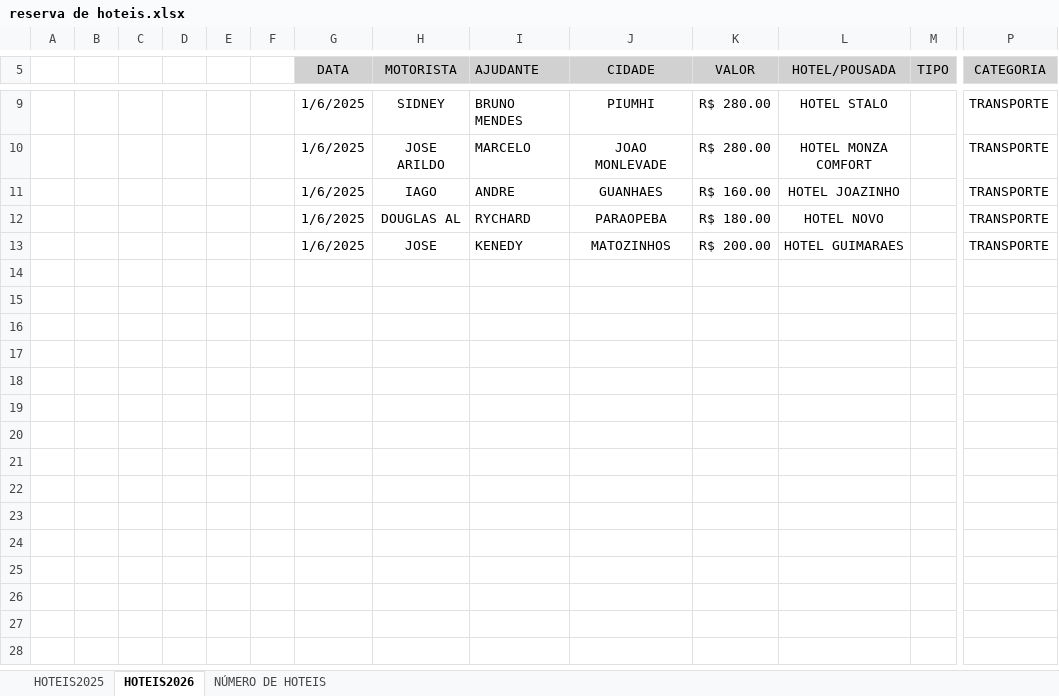
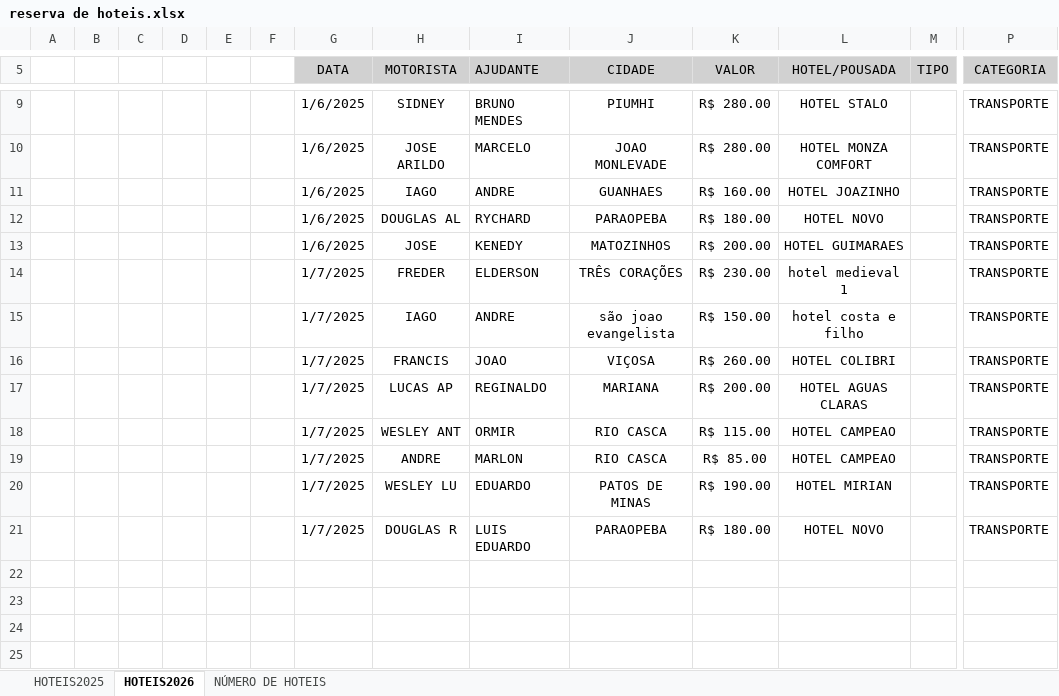
Before and after one commit to jhonnyoraculos/dashboard, an Excel workbook: data/reserva de hoteis.xlsx, sheet HOTEIS2026, drawn as a sheet; only a part is shown, gaps mark what is left out; the shorter side is filled out with more unchanged rows; values as stored, in another font and other column widths than the file's, no borders; rows hold the shown columns only; the diff names each change by its address in the sheet, - before the commit and + after, or states it on an @@ line.

```diff
--- a/data/reserva de hoteis.xlsx (sheet HOTEIS2026)
+++ b/data/reserva de hoteis.xlsx (sheet HOTEIS2026)
-row 14: (empty)
+row 14:  |  |  |  |  |  | 1/7/2025 | FREDER | ELDERSON | TRÊS CORAÇÕES | R$ 230.00 | hotel medieval 1 |  | TRANSPORTE
-row 15: (empty)
+row 15:  |  |  |  |  |  | 1/7/2025 | IAGO | ANDRE | são joao evangelista | R$ 150.00 | hotel costa e filho |  | TRANSPORTE
-row 16: (empty)
+row 16:  |  |  |  |  |  | 1/7/2025 | FRANCIS | JOAO | VIÇOSA | R$ 260.00 | HOTEL COLIBRI |  | TRANSPORTE
-row 17: (empty)
+row 17:  |  |  |  |  |  | 1/7/2025 | LUCAS AP | REGINALDO | MARIANA | R$ 200.00 | HOTEL AGUAS CLARAS |  | TRANSPORTE
-row 18: (empty)
+row 18:  |  |  |  |  |  | 1/7/2025 | WESLEY ANT | ORMIR | RIO CASCA | R$ 115.00 | HOTEL CAMPEAO |  | TRANSPORTE
-row 19: (empty)
+row 19:  |  |  |  |  |  | 1/7/2025 | ANDRE | MARLON | RIO CASCA | R$ 85.00 | HOTEL CAMPEAO |  | TRANSPORTE
-row 20: (empty)
+row 20:  |  |  |  |  |  | 1/7/2025 | WESLEY LU | EDUARDO | PATOS DE MINAS | R$ 190.00 | HOTEL MIRIAN |  | TRANSPORTE
-row 21: (empty)
+row 21:  |  |  |  |  |  | 1/7/2025 | DOUGLAS R | LUIS EDUARDO | PARAOPEBA | R$ 180.00 | HOTEL NOVO |  | TRANSPORTE
```
Also changed, not shown: sheet HOTEIS2025.
